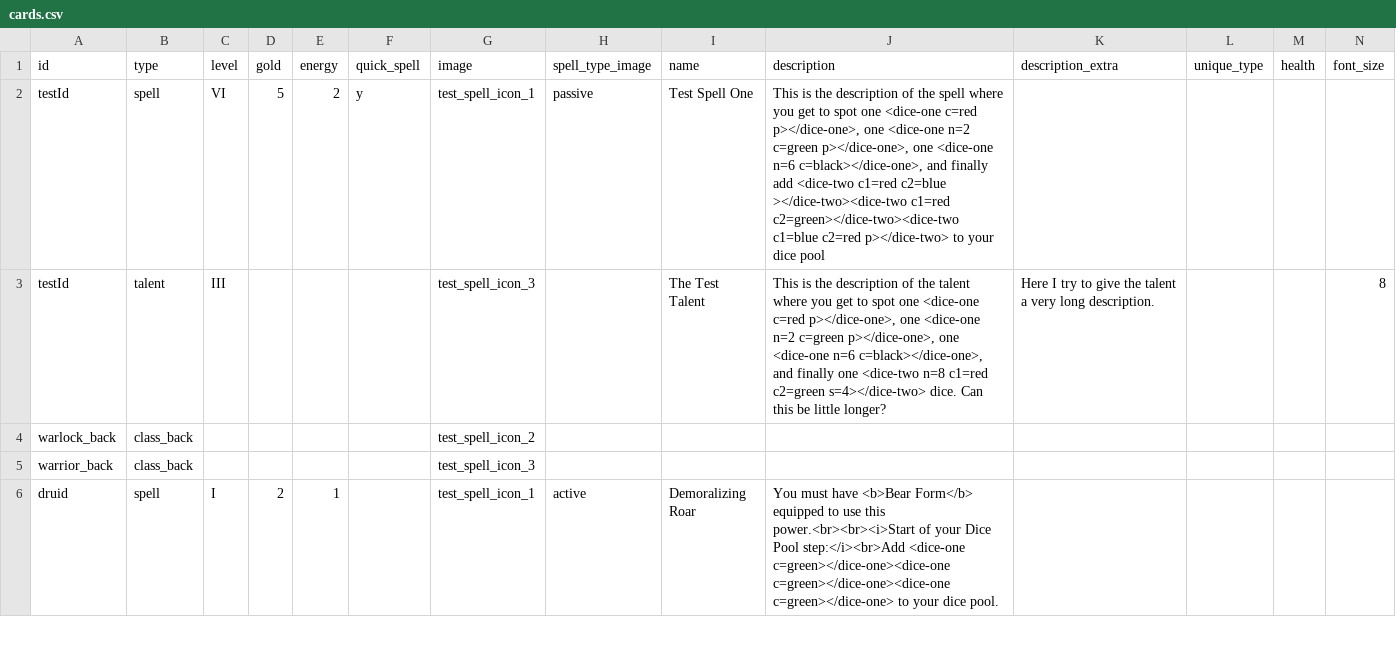
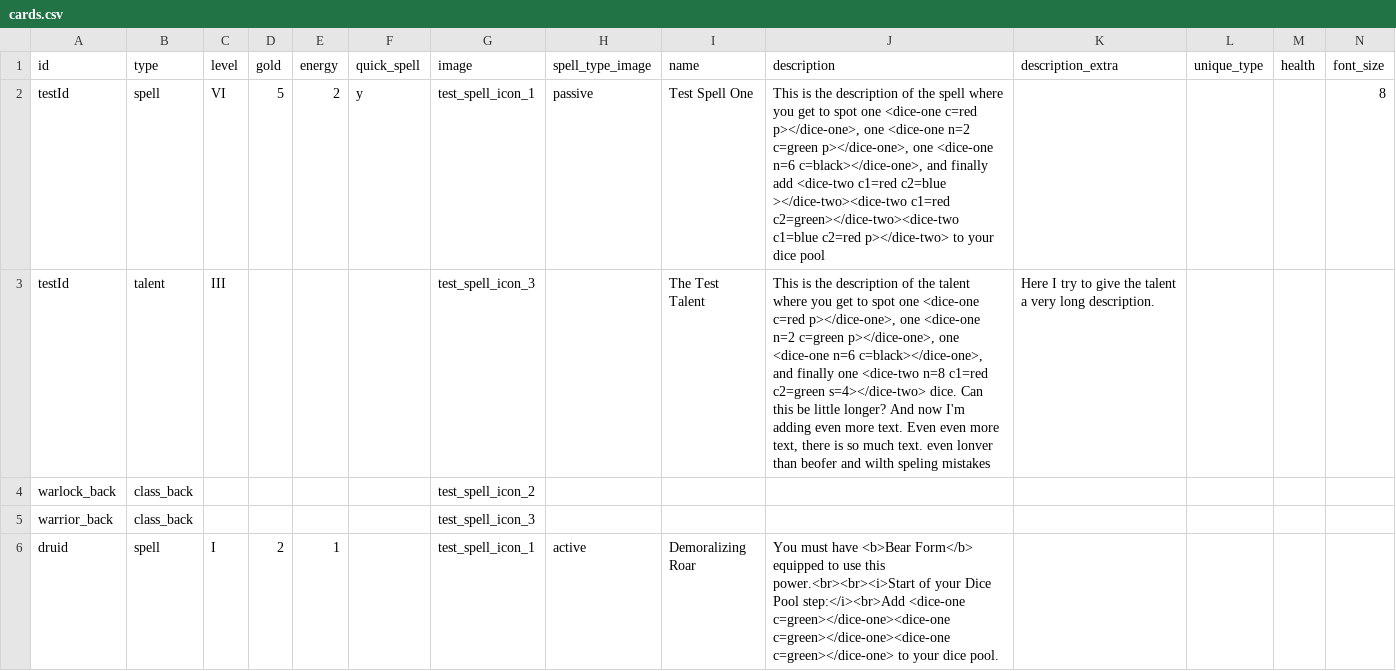
Before and after one commit to NicolasPetrisi/jubbly-card-creator, a CSV file: projects/wow_class_cards/cards.csv, drawn as a sheet; only a part is shown.

Commit message:
Fixed malformed structure of talent description divs. Also removing the "extra text" div.

```diff
--- a/projects/wow_class_cards/cards.csv
+++ b/projects/wow_class_cards/cards.csv
@@ -1,4 +1,4 @@
 id, type, level, gold, energy, quick_spell, image, spell_type_image, name, description, description_extra,unique_type,health,font_size
-testId, spell,VI,5,2, y, test_spell_icon_1, passive, Test Spell One,"This is the description of the spell where you get to spot one <dice-one c=red p></dice-one>, one <dice-one n=2 c=green p></dice-one>, one <dice-one n=6 c=black></dice-one>, and finally add <dice-two c1=red c2=blue ></dice-two><dice-two c1=red c2=green></dice-two><dice-two c1=blue c2=red p></dice-two> to your dice pool",,,,
-testId, talent,III, , , , test_spell_icon_3, , The Test Talent,"This is the description of the talent where you get to spot one <dice-one c=red p></dice-one>, one <dice-one n=2 c=green p></dice-one>, one <dice-one n=6 c=black></dice-one>, and finally one <dice-two n=8 c1=red c2=green s=4></dice-two> dice. Can this be little longer?",Here I try to give the talent a very long description.,,,8
+testId, spell,VI,5,2, y, test_spell_icon_1, passive, Test Spell One,"This is the description of the spell where you get to spot one <dice-one c=red p></dice-one>, one <dice-one n=2 c=green p></dice-one>, one <dice-one n=6 c=black></dice-one>, and finally add <dice-two c1=red c2=blue ></dice-two><dice-two c1=red c2=green></dice-two><dice-two c1=blue c2=red p></dice-two> to your dice pool",,,,8
+testId, talent,III, , , , test_spell_icon_3, , The Test Talent,"This is the description of the talent where you get to spot one <dice-one c=red p></dice-one>, one <dice-one n=2 c=green p></dice-one>, one <dice-one n=6 c=black></dice-one>, and finally one <dice-two n=8 c1=red c2=green s=4></dice-two> dice. Can this be little longer? And now I'm adding even more text. Even even more text, there is so much text. even lonver than beofer and wilth speling mistakes",Here I try to give the talent a very long description.,,,
 warlock_back, class_back, , , , , test_spell_icon_2, , , ,,,,
```
Also changed, not shown: 2 other files.
